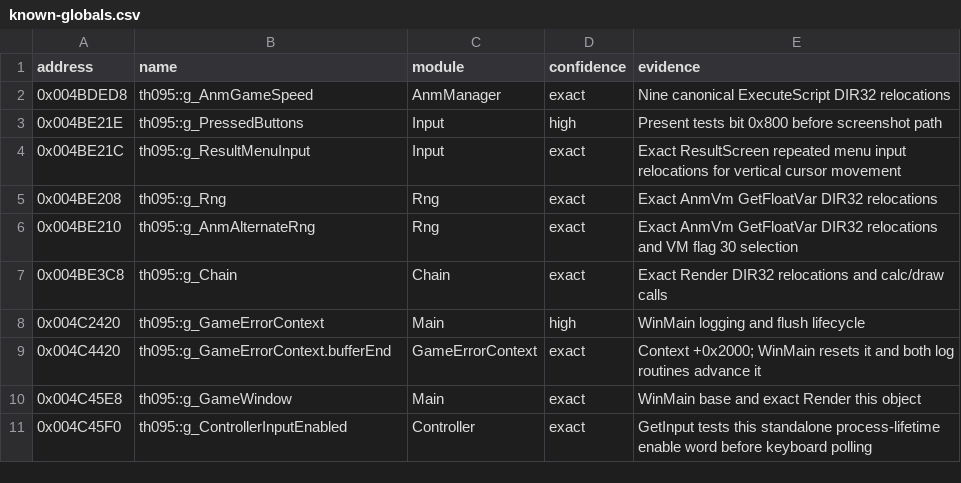
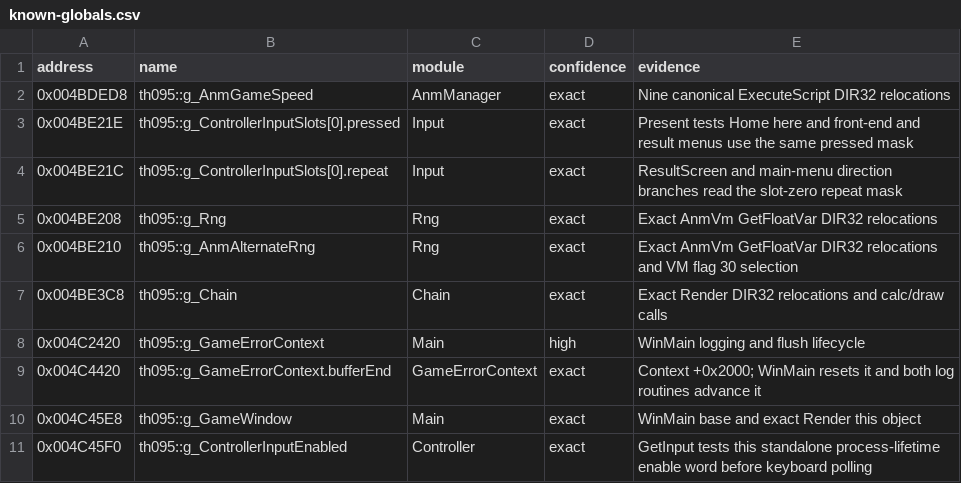
Before and after one commit to N0zoM1z0/th095, a CSV file: config/known-globals.csv, drawn as a sheet; only a part is shown.

Commit message:
gpt-6.2-sol: use the live controller slot for menu and screenshot input

```diff
--- a/config/known-globals.csv
+++ b/config/known-globals.csv
@@ -2,4 +2,4 @@ address,name,module,confidence,evidence
 0x004BDED8,th095::g_AnmGameSpeed,AnmManager,exact,Nine canonical ExecuteScript DIR32 relocations
-0x004BE21E,th095::g_PressedButtons,Input,high,Present tests bit 0x800 before screenshot path
-0x004BE21C,th095::g_ResultMenuInput,Input,exact,Exact ResultScreen repeated menu input relocations for vertical cursor movement
+0x004BE21E,th095::g_ControllerInputSlots[0].pressed,Input,exact,Present tests Home here and front-end and result menus use the same pressed mask
+0x004BE21C,th095::g_ControllerInputSlots[0].repeat,Input,exact,ResultScreen and main-menu direction branches read the slot-zero repeat mask
 0x004BE208,th095::g_Rng,Rng,exact,Exact AnmVm GetFloatVar DIR32 relocations
```
Also changed, not shown: config/reccmp-globals.csv, 10 other files.
